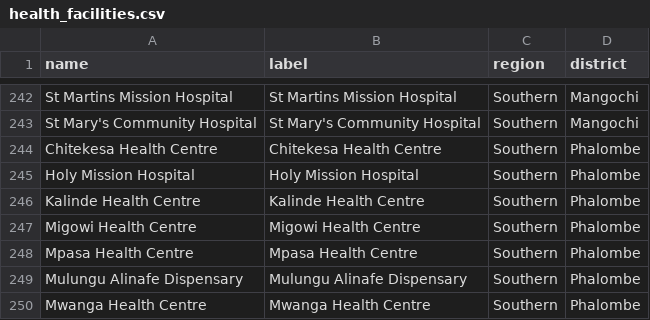
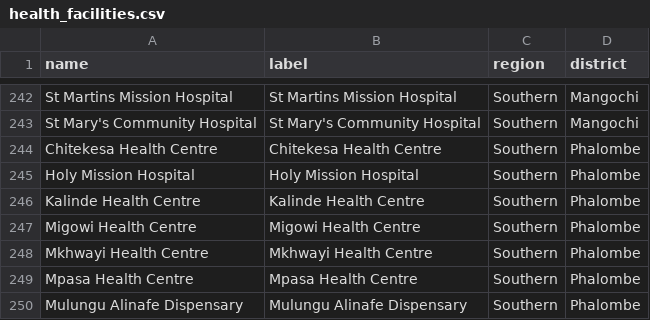
Before and after one commit to shinobi-hunter/kobo-media, a CSV file: village_configuration/health_facilities.csv, drawn as a sheet; only a part is shown, gaps mark what is left out; the shorter side is filled out with more unchanged rows; the diff names each change by its address in the sheet, - before the commit and + after, or states it on an @@ line.

Commit message:
Sync Sorted Media

```diff
--- a/village_configuration/health_facilities.csv
+++ b/village_configuration/health_facilities.csv
+row 248: Mkhwayi Health Centre | Mkhwayi Health Centre | Southern | Phalombe
```
